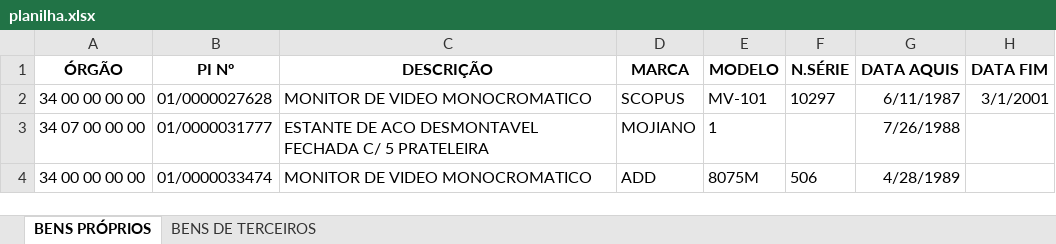
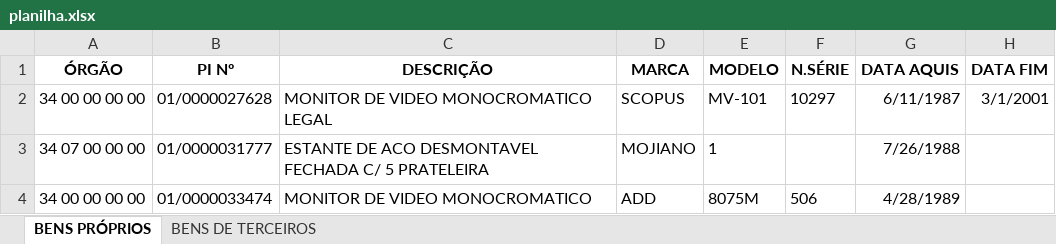
Before and after one commit to marcelofabri/mc437, an Excel workbook: src/main/webapp/planilha.xlsx, sheet BENS PRÓPRIOS, drawn as a sheet; only a part is shown; values as stored, in another font and other column widths than the file's, no borders; the diff names each change by its address in the sheet, - before the commit and + after, or states it on an @@ line.

Commit message:
Importando a planilha para o BD

```diff
--- a/src/main/webapp/planilha.xlsx (sheet BENS PRÓPRIOS)
+++ b/src/main/webapp/planilha.xlsx (sheet BENS PRÓPRIOS)
-C2 (DESCRIÇÃO): MONITOR DE VIDEO MONOCROMATICO
+C2 (DESCRIÇÃO): MONITOR DE VIDEO MONOCROMATICO LEGAL
```
Also changed, not shown: 3 other files.
